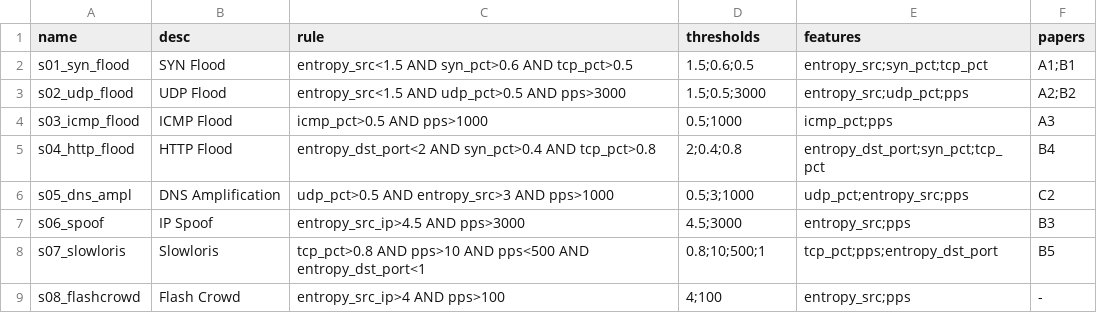
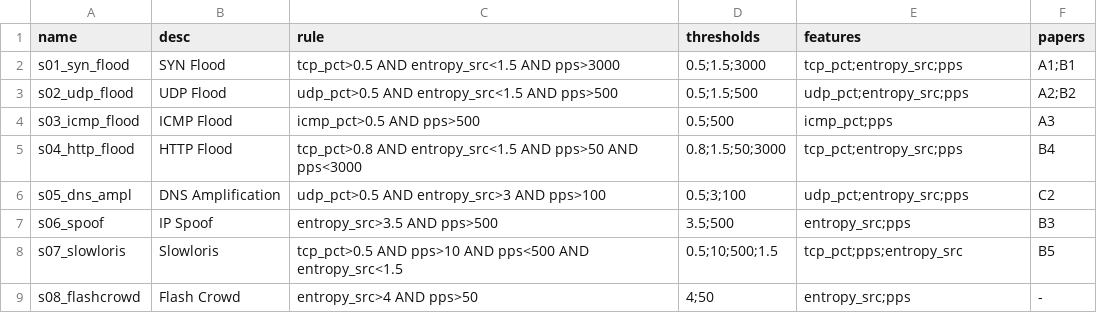
Before and after one commit to 23521228-BuiLeHuyPhuoc/NT541.Q21-DoS, a CSV file: docs/attack_signatures.csv, drawn as a sheet.

```diff
--- a/docs/attack_signatures.csv
+++ b/docs/attack_signatures.csv
@@ -1,9 +1,9 @@
 name,desc,rule,thresholds,features,papers
-s01_syn_flood,SYN Flood,"entropy_src<1.5 AND syn_pct>0.6 AND tcp_pct>0.5","1.5;0.6;0.5","entropy_src;syn_pct;tcp_pct","A1;B1"
-s02_udp_flood,UDP Flood,"entropy_src<1.5 AND udp_pct>0.5 AND pps>3000","1.5;0.5;3000","entropy_src;udp_pct;pps","A2;B2"
-s03_icmp_flood,ICMP Flood,"icmp_pct>0.5 AND pps>1000","0.5;1000","icmp_pct;pps","A3"
-s04_http_flood,HTTP Flood,"entropy_dst_port<2 AND syn_pct>0.4 AND tcp_pct>0.8","2;0.4;0.8","entropy_dst_port;syn_pct;tcp_pct","B4"
-s05_dns_ampl,DNS Amplification,"udp_pct>0.5 AND entropy_src>3 AND pps>1000","0.5;3;1000","udp_pct;entropy_src;pps","C2"
-s06_spoof,IP Spoof,"entropy_src_ip>4.5 AND pps>3000","4.5;3000","entropy_src;pps","B3"
-s07_slowloris,Slowloris,"tcp_pct>0.8 AND pps>10 AND pps<500 AND entropy_dst_port<1","0.8;10;500;1","tcp_pct;pps;entropy_dst_port","B5"
-s08_flashcrowd,Flash Crowd,"entropy_src_ip>4 AND pps>100","4;100","entropy_src;pps","-"
+s01_syn_flood,SYN Flood,"tcp_pct>0.5 AND entropy_src<1.5 AND pps>3000","0.5;1.5;3000","tcp_pct;entropy_src;pps","A1;B1"
+s02_udp_flood,UDP Flood,"udp_pct>0.5 AND entropy_src<1.5 AND pps>500","0.5;1.5;500","udp_pct;entropy_src;pps","A2;B2"
+s03_icmp_flood,ICMP Flood,"icmp_pct>0.5 AND pps>500","0.5;500","icmp_pct;pps","A3"
+s04_http_flood,HTTP Flood,"tcp_pct>0.8 AND entropy_src<1.5 AND pps>50 AND pps<3000","0.8;1.5;50;3000","tcp_pct;entropy_src;pps","B4"
+s05_dns_ampl,DNS Amplification,"udp_pct>0.5 AND entropy_src>3 AND pps>100","0.5;3;100","udp_pct;entropy_src;pps","C2"
+s06_spoof,IP Spoof,"entropy_src>3.5 AND pps>500","3.5;500","entropy_src;pps","B3"
+s07_slowloris,Slowloris,"tcp_pct>0.5 AND pps>10 AND pps<500 AND entropy_src<1.5","0.5;10;500;1.5","tcp_pct;pps;entropy_src","B5"
+s08_flashcrowd,Flash Crowd,"entropy_src>4 AND pps>50","4;50","entropy_src;pps","-"
```
Also changed, not shown: 6 other files.
